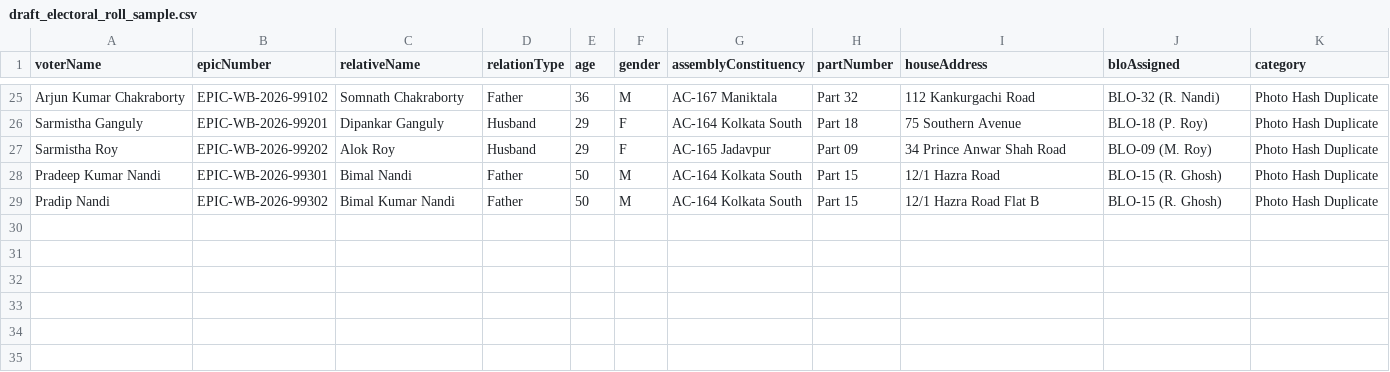
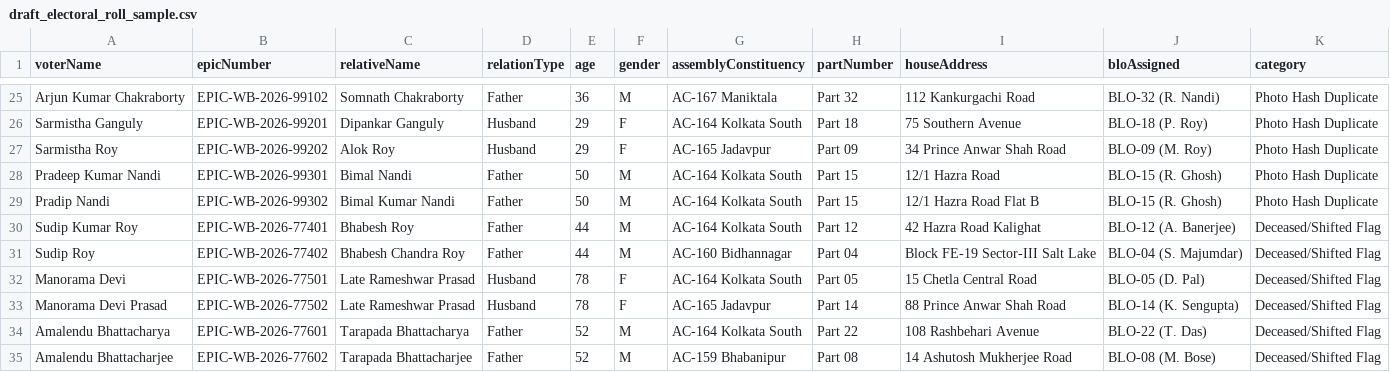
Before and after one commit to akhileshgupta123/SIRAssist, a CSV file: sample_data/draft_electoral_roll_sample.csv, drawn as a sheet; only a part is shown, gaps mark what is left out; the diff names each change by its address in the sheet, - before the commit and + after, or states it on an @@ line.

Commit message:
test: add deceased and shifted elector test scenarios
Expand sample data and test scenarios to include deceased and shifted
elector cases, updating the database seed threshold to accommodate
new records for verification workflows.

```diff
--- a/sample_data/draft_electoral_roll_sample.csv
+++ b/sample_data/draft_electoral_roll_sample.csv
+row 30: Sudip Kumar Roy | EPIC-WB-2026-77401 | Bhabesh Roy | Father | 44 | M | AC-164 Kolkata South | Part 12 | 42 Hazra Road Kalighat | BLO-12 (A. Banerjee) | Deceased/Shifted Flag
+row 31: Sudip Roy | EPIC-WB-2026-77402 | Bhabesh Chandra Roy | Father | 44 | M | AC-160 Bidhannagar | Part 04 | Block FE-19 Sector-III Salt Lake | BLO-04 (S. Majumdar) | Deceased/Shifted Flag
+row 32: Manorama Devi | EPIC-WB-2026-77501 | Late Rameshwar Prasad | Husband | 78 | F | AC-164 Kolkata South | Part 05 | 15 Chetla Central Road | BLO-05 (D. Pal) | Deceased/Shifted Flag
+row 33: Manorama Devi Prasad | EPIC-WB-2026-77502 | Late Rameshwar Prasad | Husband | 78 | F | AC-165 Jadavpur | Part 14 | 88 Prince Anwar Shah Road | BLO-14 (K. Sengupta) | Deceased/Shifted Flag
+row 34: Amalendu Bhattacharya | EPIC-WB-2026-77601 | Tarapada Bhattacharya | Father | 52 | M | AC-164 Kolkata South | Part 22 | 108 Rashbehari Avenue | BLO-22 (T. Das) | Deceased/Shifted Flag
+row 35: Amalendu Bhattacharjee | EPIC-WB-2026-77602 | Tarapada Bhattacharjee | Father | 52 | M | AC-159 Bhabanipur | Part 08 | 14 Ashutosh Mukherjee Road | BLO-08 (M. Bose) | Deceased/Shifted Flag
```
Also changed, not shown: 4 other files.
